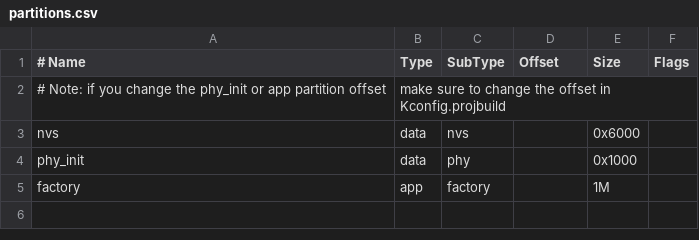
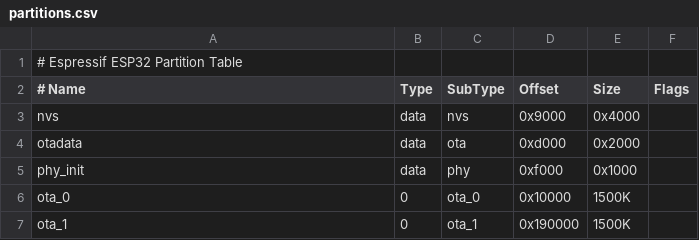
Before and after one commit to amd0027/sc_embedded, a CSV file: partitions.csv, drawn as a sheet.

Commit message:
Changed partition layout to support OTA and remove factory

```diff
--- a/partitions.csv
+++ b/partitions.csv
@@ -1,5 +1,7 @@
+# Espressif ESP32 Partition Table
 # Name,   Type, SubType, Offset,  Size, Flags
-# Note: if you change the phy_init or app partition offset, make sure to change the offset in Kconfig.projbuild
-nvs,      data, nvs,     ,        0x6000,
-phy_init, data, phy,     ,        0x1000,
-factory,  app,  factory, ,        1M,
+nvs,      data, nvs,     0x9000,  0x4000,
+otadata,  data, ota,     0xd000,  0x2000,
+phy_init, data, phy,     0xf000,  0x1000,
+ota_0,    0,    ota_0,  0x10000, 1500K,
+ota_1,    0,    ota_1,  0x190000, 1500K,
```
Also changed, not shown: 1 other file.
